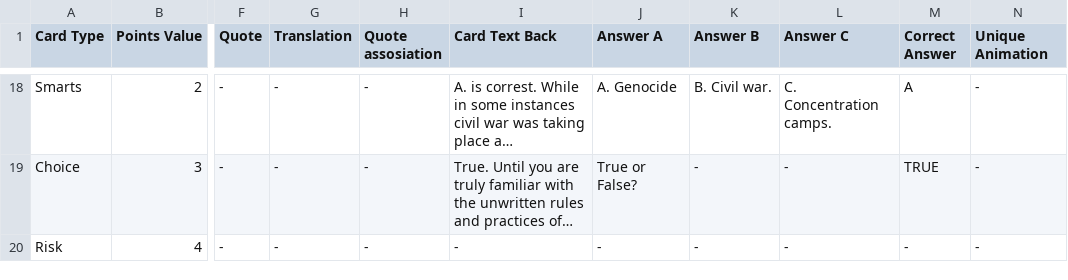
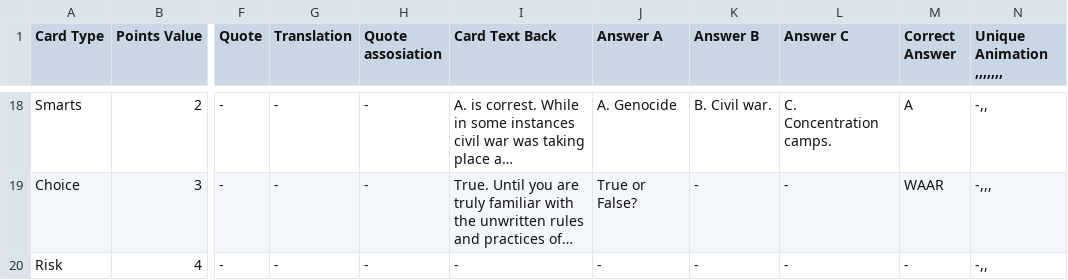
Before and after one commit to RamonBoelens/GameLab-2020-Platformer-Ghosty-Game, a CSV file: Assets/Resources/Database sketch.csv, drawn as a sheet; only a part is shown, gaps mark what is left out; long unchanged cells end in …; the diff covers the shown part only; the diff names each change by its address in the sheet, - before the commit and + after, or states it on an @@ line.

```diff
--- a/Assets/Resources/Database sketch.csv
+++ b/Assets/Resources/Database sketch.csv
-N1: Unique Animation
+N1: Unique Animation ,,,,,,,
-N18 (Unique Animation ,,,,,,,): -
+N18 (Unique Animation ,,,,,,,): -,,
-M19 (Correct Answer): TRUE
+M19 (Correct Answer): WAAR
-N19 (Unique Animation ,,,,,,,): -
+N19 (Unique Animation ,,,,,,,): -,,,
-N20 (Unique Animation ,,,,,,,): -
+N20 (Unique Animation ,,,,,,,): -,,
```
Also changed, not shown: 4 added rows, 4 removed rows and 26 edited cells elsewhere in this file, 2 other files.
